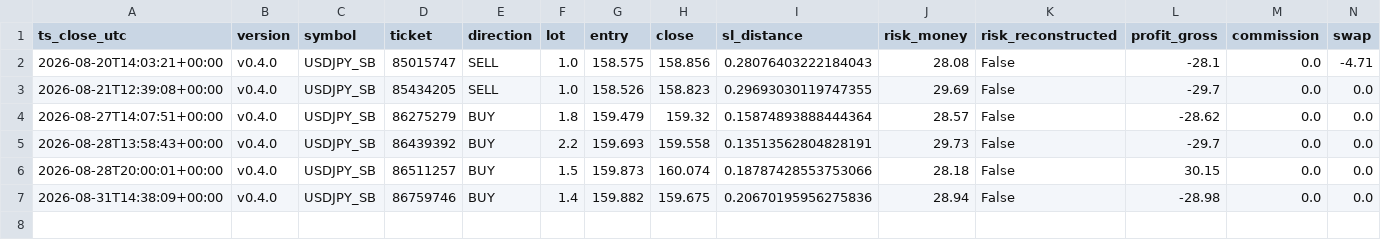
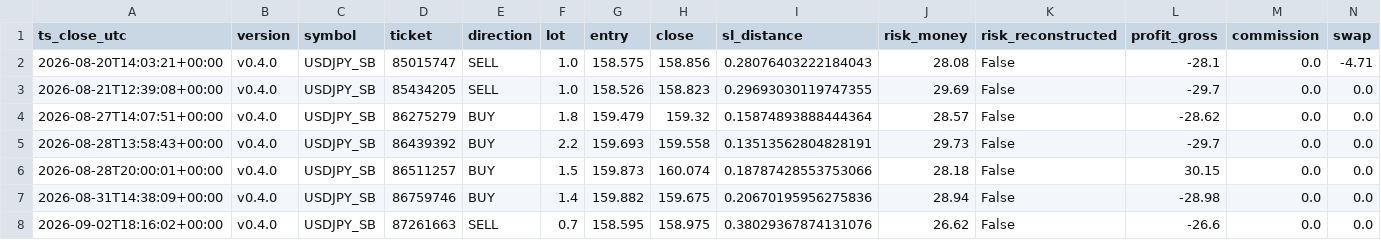
Before and after one commit to jorgenofuentes/tb-logs, a CSV file: trades_closed_USDJPY_SB_v0.4.0.csv, drawn as a sheet; only a part is shown; rows hold the shown columns only; the diff names each change by its address in the sheet, - before the commit and + after, or states it on an @@ line.

```diff
--- a/trades_closed_USDJPY_SB_v0.4.0.csv
+++ b/trades_closed_USDJPY_SB_v0.4.0.csv
+row 8: 2026-09-02T18:16:02+00:00 | v0.4.0 | USDJPY_SB | 87261663 | SELL | 0.7 | 158.595 | 158.975 | 0.38029367874131076 | 26.62 | False | -26.6 | 0.0 | 0.0
```
Also changed, not shown: 3 other files.
